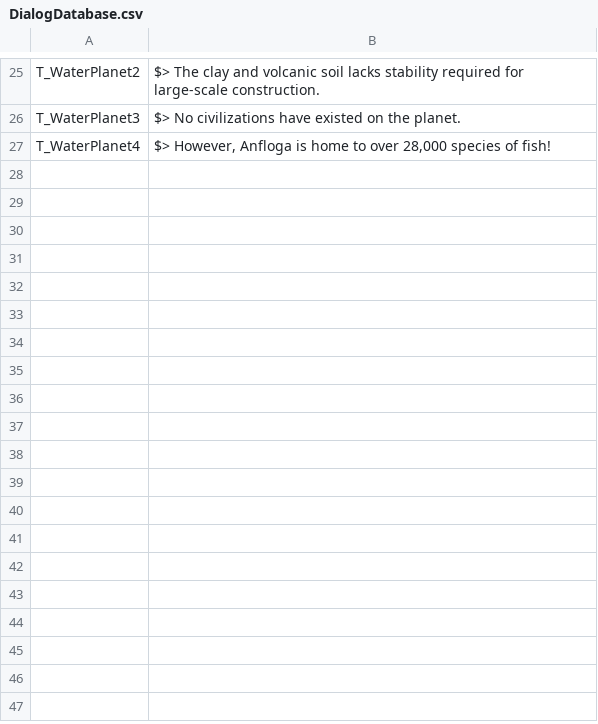
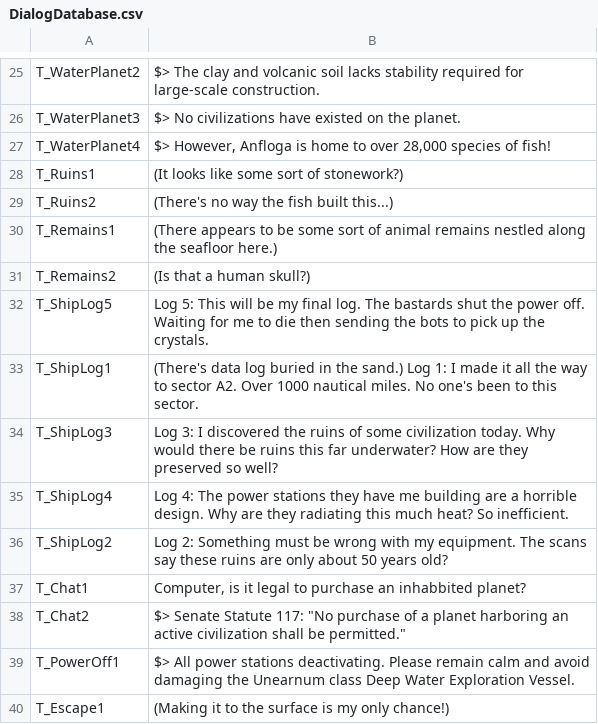
Before and after one commit to vchelaru/Anfloga, a CSV file: Anfloga/AnflogaContent/GlobalContent/DialogDatabase.csv, drawn as a sheet; only a part is shown, gaps mark what is left out.

```diff
--- a/Anfloga/AnflogaContent/GlobalContent/DialogDatabase.csv
+++ b/Anfloga/AnflogaContent/GlobalContent/DialogDatabase.csv
@@ -27 +27,14 @@ T_WaterPlanet3,$> No civilizations have existed on the planet.
 T_WaterPlanet4,"$> However, Anfloga is home to over 28,000 species of fish!"
+T_Ruins1,(It looks like some sort of stonework?)
+T_Ruins2,(There's no way the fish built this...)
+T_Remains1,(There appears to be some sort of animal remains nestled along the seafloor here.)
+T_Remains2,(Is that a human skull?)
+T_ShipLog5,Log 5: This will be my final log. The bastards shut the power off. Waiting for me to die then sending the bots to pick up the crystals.
+T_ShipLog1,(There's data log buried in the sand.) Log 1:  I made it all the way to sector A2. Over 1000 nautical miles. No one's been to this sector.
+T_ShipLog3,Log 3:  I discovered the ruins of some civilization today. Why would there be ruins this far underwater? How are they preserved so well?
+T_ShipLog4,Log 4: The power stations they have me building are a horrible design. Why are they radiating this much heat? So inefficient.
+T_ShipLog2,Log 2: Something must be wrong with my equipment. The scans say these ruins are only about 50 years old?
+T_Chat1,"Computer, is it legal to purchase an inhabbited planet?"
+T_Chat2,"$> Senate Statute 117: ""No purchase of a planet harboring an active civilization shall be permitted."""
+T_PowerOff1,$> All power stations deactivating. Please remain calm and avoid damaging the Unearnum class Deep Water Exploration Vessel.
+T_Escape1,(Making it to the surface is my only chance!)
```
Also changed, not shown: 1 other file.
